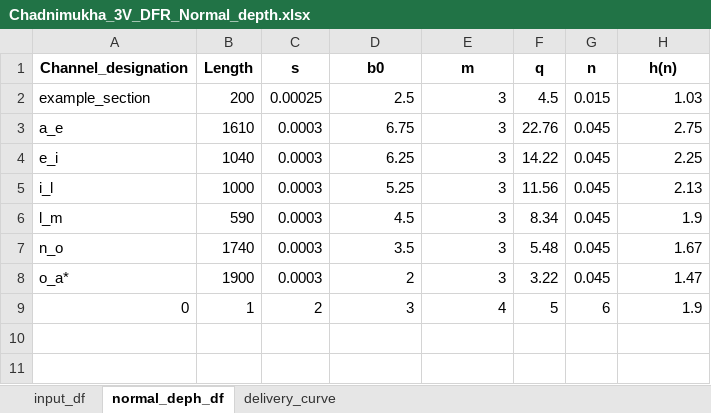
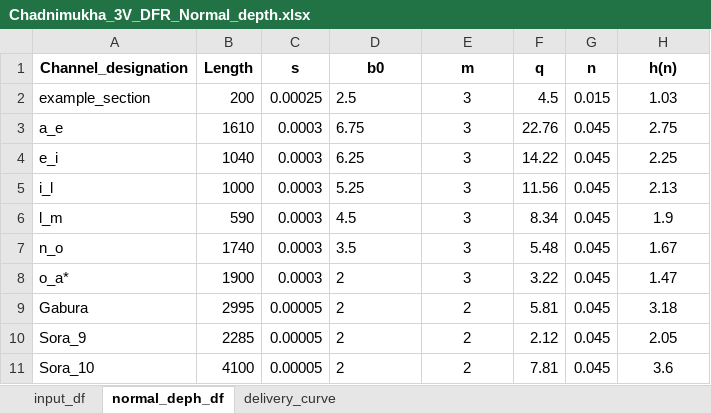
Before and after one commit to dc8r207/Designs_All, an Excel workbook: Stilling Basin Design/Delamual Workout Example/Normal_depth_calculation/Chadnimukha_3V_DFR_Normal_depth.xlsx, sheet normal_deph_df, drawn as a sheet; values as stored, in another font and other column widths than the file's, no borders; removed rows and columns are numbered as before the commit, all else as after; the diff names each change by its address in the sheet, - before the commit and + after, or states it on an @@ line.

```diff
--- a/Stilling Basin Design/Delamual Workout Example/Normal_depth_calculation/Chadnimukha_3V_DFR_Normal_depth.xlsx (sheet normal_deph_df)
+++ b/Stilling Basin Design/Delamual Workout Example/Normal_depth_calculation/Chadnimukha_3V_DFR_Normal_depth.xlsx (sheet normal_deph_df)
-D2:D8 alignment: right
+D2:D8 alignment: left
-E2:E8 alignment: right
+E2:E8 alignment: center
-H2:H8 alignment: right
+H2:H8 alignment: center
-row 9: 0 | 1 | 2 | 3 | 4 | 5 | 6 | 1.9
+row 9: Gabura | 2995 | 0.00005 | 2 | 2 | 5.81 | 0.045 | 3.18
+row 10: Sora_9 | 2285 | 0.00005 | 2 | 2 | 2.12 | 0.045 | 2.05
+row 11: Sora_10 | 4100 | 0.00005 | 2 | 2 | 7.81 | 0.045 | 3.6
```
Also changed, not shown: sheet delivery_curve, sheet input_df, charts or pictures, Stilling Basin Design/Delamual Workout Example/Normal_depth_calculation/Data_Summary_Polder_43_2c.xlsx, 4 other files.
